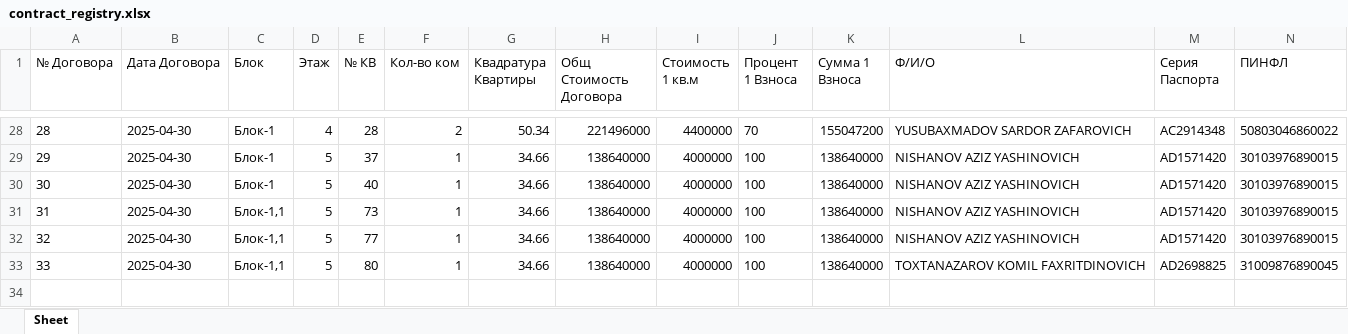
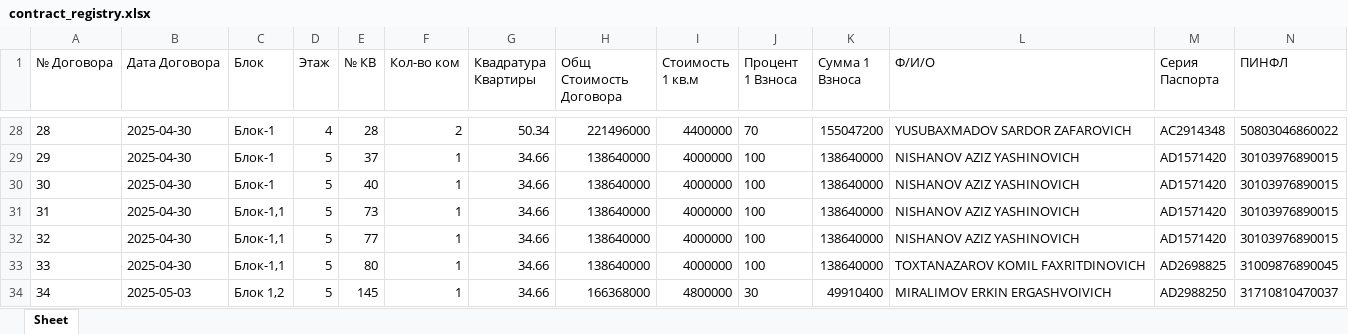
Before and after one commit to RealEstateDevw/RealEstate, an Excel workbook: static/Жилые_Комплексы/ЖК_Бахор/contract_registry.xlsx, sheet Sheet, drawn as a sheet; only a part is shown, gaps mark what is left out; values as stored, in another font and other column widths than the file's, no borders; rows hold the shown columns only; the diff names each change by its address in the sheet, - before the commit and + after, or states it on an @@ line.

```diff
--- a/static/Жилые_Комплексы/ЖК_Бахор/contract_registry.xlsx (sheet Sheet)
+++ b/static/Жилые_Комплексы/ЖК_Бахор/contract_registry.xlsx (sheet Sheet)
+row 34: 34 | 2025-05-03 | Блок 1,2 | 5 | 145 | 1 | 34.66 | 166368000 | 4800000 | 30 | 49910400 | MIRALIMOV ERKIN ERGASHVOIVICH | AD2988250 | 31710810470037
```
Also changed, not shown: static/Жилые_Комплексы/ЖК_Бахор/jk_data.xlsx, static/Жилые_Комплексы/ЖК_Бахор/price_shaxamtka.xlsx, 24 other files.
